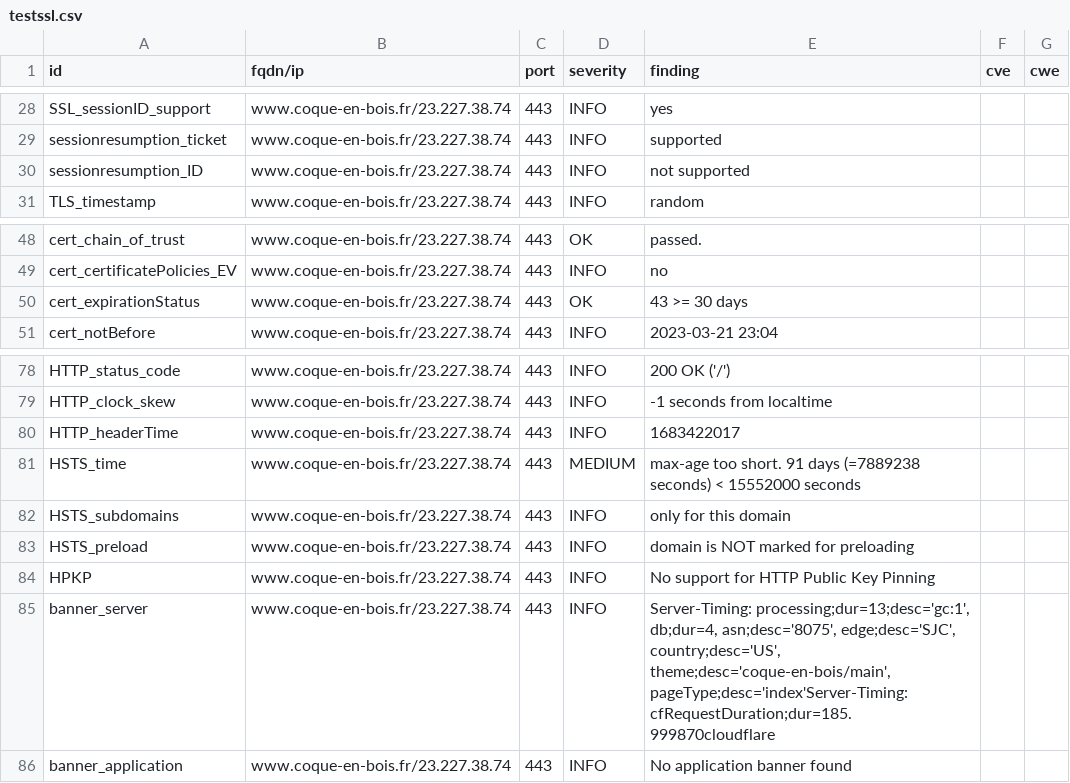
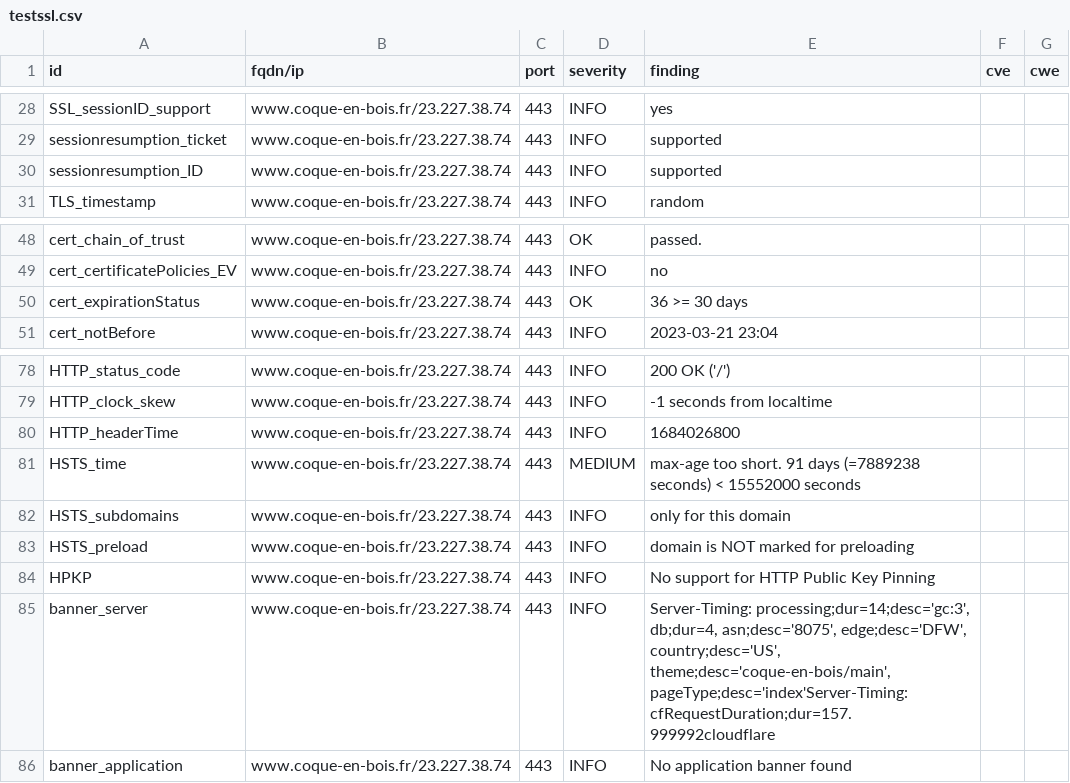
Before and after one commit to touffies/402web-dashboard, a CSV file: results/aHR0cHM6Ly93d3cuY29xdWUtZW4tYm9pcy5mcg==/testssl.csv, drawn as a sheet; only a part is shown, gaps mark what is left out.

Commit message:
update: https://www.coque-en-bois.fr

```diff
--- a/results/aHR0cHM6Ly93d3cuY29xdWUtZW4tYm9pcy5mcg==/testssl.csv
+++ b/results/aHR0cHM6Ly93d3cuY29xdWUtZW4tYm9pcy5mcg==/testssl.csv
@@ -29,3 +29,3 @@
 "sessionresumption_ticket","www.coque-en-bois.fr/23.227.38.74","443","INFO","supported","",""
-"sessionresumption_ID","www.coque-en-bois.fr/23.227.38.74","443","INFO","not supported","",""
+"sessionresumption_ID","www.coque-en-bois.fr/23.227.38.74","443","INFO","supported","",""
 "TLS_timestamp","www.coque-en-bois.fr/23.227.38.74","443","INFO","random","",""
@@ -49,3 +49,3 @@
 "cert_certificatePolicies_EV","www.coque-en-bois.fr/23.227.38.74","443","INFO","no","",""
-"cert_expirationStatus","www.coque-en-bois.fr/23.227.38.74","443","OK","43 >= 30 days","",""
+"cert_expirationStatus","www.coque-en-bois.fr/23.227.38.74","443","OK","36 >= 30 days","",""
 "cert_notBefore","www.coque-en-bois.fr/23.227.38.74","443","INFO","2023-03-21 23:04","",""
@@ -79,3 +79,3 @@
 "HTTP_clock_skew","www.coque-en-bois.fr/23.227.38.74","443","INFO","-1 seconds from localtime","",""
-"HTTP_headerTime","www.coque-en-bois.fr/23.227.38.74","443","INFO","1683422017","",""
+"HTTP_headerTime","www.coque-en-bois.fr/23.227.38.74","443","INFO","1684026800","",""
 "HSTS_time","www.coque-en-bois.fr/23.227.38.74","443","MEDIUM","max-age too short. 91 days (=7889238 seconds) < 15552000 seconds","",""
@@ -84,3 +84,3 @@
 "HPKP","www.coque-en-bois.fr/23.227.38.74","443","INFO","No support for HTTP Public Key Pinning","",""
-"banner_server","www.coque-en-bois.fr/23.227.38.74","443","INFO","Server-Timing: processing;dur=13;desc='gc:1', db;dur=4, asn;desc='8075', edge;desc='SJC', country;desc='US', theme;desc='coque-en-bois/main', pageType;desc='index'Server-Timing: cfRequestDuration;dur=185.999870cloudflare","",""
+"banner_server","www.coque-en-bois.fr/23.227.38.74","443","INFO","Server-Timing: processing;dur=14;desc='gc:3', db;dur=4, asn;desc='8075', edge;desc='DFW', country;desc='US', theme;desc='coque-en-bois/main', pageType;desc='index'Server-Timing: cfRequestDuration;dur=157.999992cloudflare","",""
 "banner_application","www.coque-en-bois.fr/23.227.38.74","443","INFO","No application banner found","",""
```
Also changed, not shown: 12 other files.
